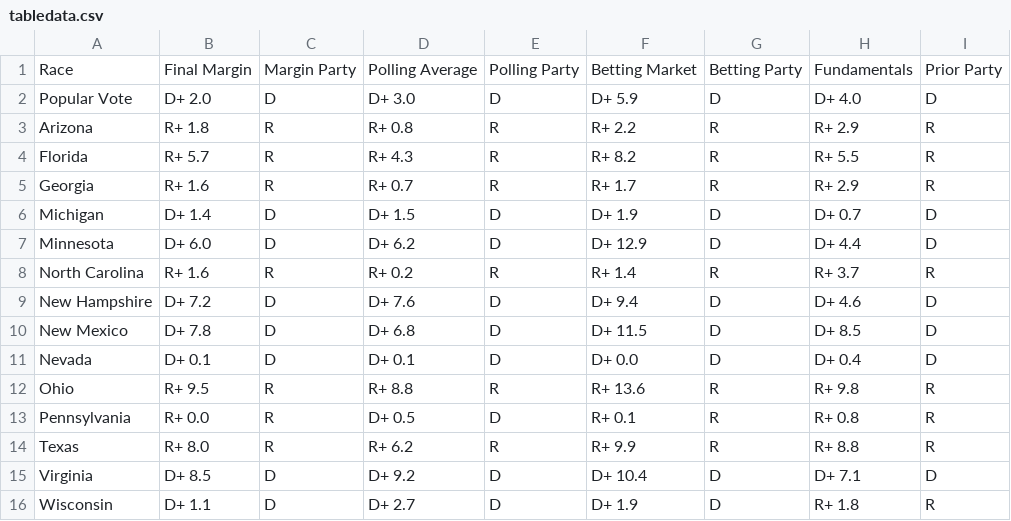
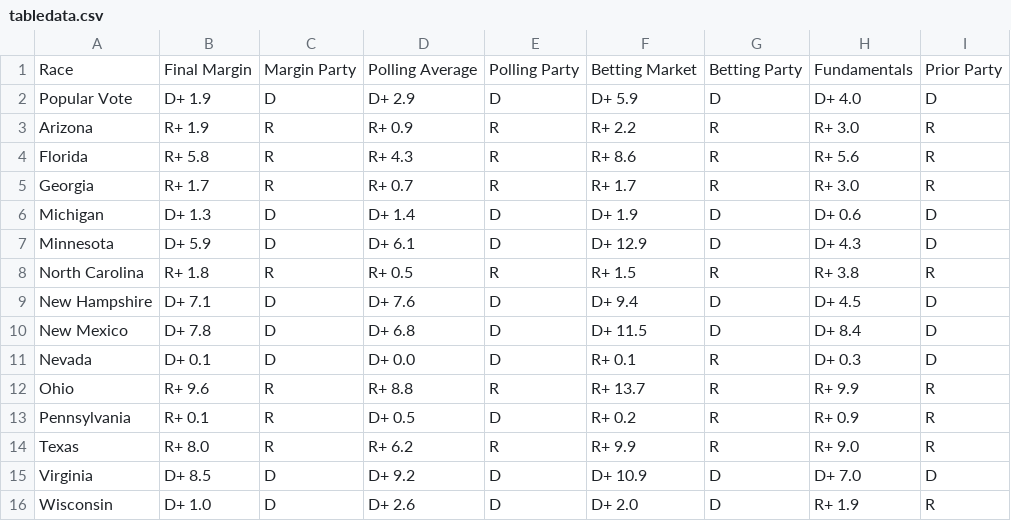
Before and after one commit to TheBreakdownPoint/Election-Prediction-2024, a CSV file: tabledata.csv, drawn as a sheet.

```diff
--- a/tabledata.csv
+++ b/tabledata.csv
@@ -1,16 +1,16 @@
 Race,Final Margin,Margin Party,Polling Average,Polling Party,Betting Market,Betting Party,Fundamentals,Prior Party
-Popular Vote,D+ 2.0,D,D+ 3.0,D,D+ 5.9,D,D+ 4.0,D
-Arizona,R+ 1.8,R,R+ 0.8,R,R+ 2.2,R,R+ 2.9,R
-Florida,R+ 5.7,R,R+ 4.3,R,R+ 8.2,R,R+ 5.5,R
-Georgia,R+ 1.6,R,R+ 0.7,R,R+ 1.7,R,R+ 2.9,R
-Michigan,D+ 1.4,D,D+ 1.5,D,D+ 1.9,D,D+ 0.7,D
-Minnesota,D+ 6.0,D,D+ 6.2,D,D+ 12.9,D,D+ 4.4,D
-North Carolina,R+ 1.6,R,R+ 0.2,R,R+ 1.4,R,R+ 3.7,R
-New Hampshire,D+ 7.2,D,D+ 7.6,D,D+ 9.4,D,D+ 4.6,D
-New Mexico,D+ 7.8,D,D+ 6.8,D,D+ 11.5,D,D+ 8.5,D
-Nevada,D+ 0.1,D,D+ 0.1,D,D+ 0.0,D,D+ 0.4,D
-Ohio,R+ 9.5,R,R+ 8.8,R,R+ 13.6,R,R+ 9.8,R
-Pennsylvania,R+ 0.0,R,D+ 0.5,D,R+ 0.1,R,R+ 0.8,R
-Texas,R+ 8.0,R,R+ 6.2,R,R+ 9.9,R,R+ 8.8,R
-Virginia,D+ 8.5,D,D+ 9.2,D,D+ 10.4,D,D+ 7.1,D
-Wisconsin,D+ 1.1,D,D+ 2.7,D,D+ 1.9,D,R+ 1.8,R
+Popular Vote,D+ 1.9,D,D+ 2.9,D,D+ 5.9,D,D+ 4.0,D
+Arizona,R+ 1.9,R,R+ 0.9,R,R+ 2.2,R,R+ 3.0,R
+Florida,R+ 5.8,R,R+ 4.3,R,R+ 8.6,R,R+ 5.6,R
+Georgia,R+ 1.7,R,R+ 0.7,R,R+ 1.7,R,R+ 3.0,R
+Michigan,D+ 1.3,D,D+ 1.4,D,D+ 1.9,D,D+ 0.6,D
+Minnesota,D+ 5.9,D,D+ 6.1,D,D+ 12.9,D,D+ 4.3,D
+North Carolina,R+ 1.8,R,R+ 0.5,R,R+ 1.5,R,R+ 3.8,R
+New Hampshire,D+ 7.1,D,D+ 7.6,D,D+ 9.4,D,D+ 4.5,D
+New Mexico,D+ 7.8,D,D+ 6.8,D,D+ 11.5,D,D+ 8.4,D
+Nevada,D+ 0.1,D,D+ 0.0,D,R+ 0.1,R,D+ 0.3,D
+Ohio,R+ 9.6,R,R+ 8.8,R,R+ 13.7,R,R+ 9.9,R
+Pennsylvania,R+ 0.1,R,D+ 0.5,D,R+ 0.2,R,R+ 0.9,R
+Texas,R+ 8.0,R,R+ 6.2,R,R+ 9.9,R,R+ 9.0,R
+Virginia,D+ 8.5,D,D+ 9.2,D,D+ 10.9,D,D+ 7.0,D
+Wisconsin,D+ 1.0,D,D+ 2.6,D,D+ 2.0,D,R+ 1.9,R
```
Also changed, not shown: electoralmap.csv, outcomes.csv, 2 other files.
